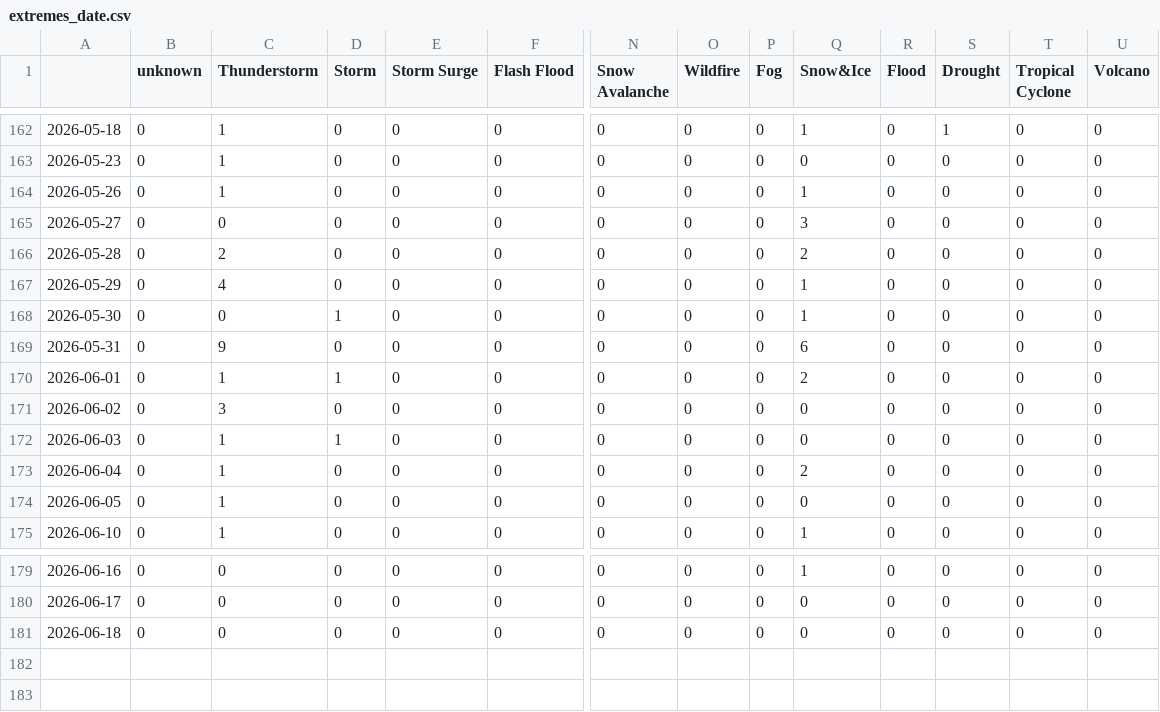
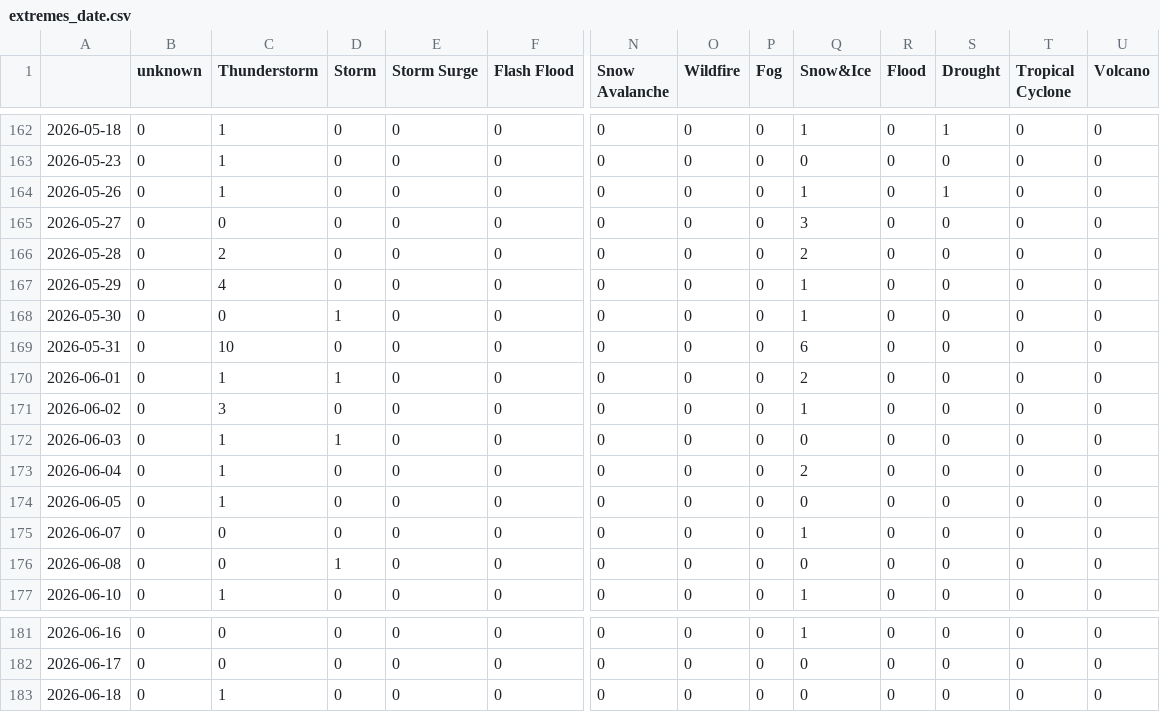
Before and after one commit to pg-ufr-news/germanExtremes, a CSV file: csv/extremes_date.csv, drawn as a sheet; only a part is shown, gaps mark what is left out; addresses are those after the commit; rows hold the shown columns only; the diff names each change by its address in the sheet, - before the commit and + after, or states it on an @@ line.

```diff
--- a/csv/extremes_date.csv
+++ b/csv/extremes_date.csv
-S164 (Drought): 0
+S164 (Drought): 1
-C169 (Thunderstorm): 9
+C169 (Thunderstorm): 10
-Q171 (Snow&Ice): 0
+Q171 (Snow&Ice): 1
+row 175: 2026-06-07 | 0 | 0 | 0 | 0 | 0 | 0 | 0 | 0 | 1 | 0 | 0 | 0 | 0
+row 176: 2026-06-08 | 0 | 0 | 1 | 0 | 0 | 0 | 0 | 0 | 0 | 0 | 0 | 0 | 0
-C183 (Thunderstorm): 0
+C183 (Thunderstorm): 1
```
Also changed, not shown: csv/feeds_date.csv, 5 other files.
